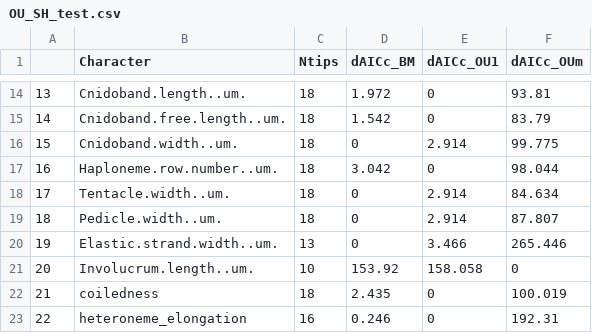
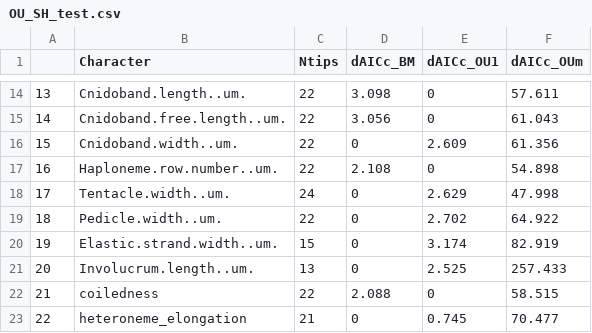
Before and after one commit to dunnlab/tentilla_morph, a CSV file: OU_SH_test.csv, drawn as a sheet; only a part is shown, gaps mark what is left out; the diff covers the shown part only.

```diff
--- a/OU_SH_test.csv
+++ b/OU_SH_test.csv
@@ -14,10 +14,10 @@
-"13","Cnidoband.length..um.",18,1.972,0,93.81
-"14","Cnidoband.free.length..um.",18,1.542,0,83.79
-"15","Cnidoband.width..um.",18,0,2.914,99.775
-"16","Haploneme.row.number..um.",18,3.042,0,98.044
-"17","Tentacle.width..um.",18,0,2.914,84.634
-"18","Pedicle.width..um.",18,0,2.914,87.807
-"19","Elastic.strand.width..um.",13,0,3.466,265.446
-"20","Involucrum.length..um.",10,153.92,158.058,0
-"21","coiledness",18,2.435,0,100.019
-"22","heteroneme_elongation",16,0.246,0,192.31
+"13","Cnidoband.length..um.",22,3.098,0,57.611
+"14","Cnidoband.free.length..um.",22,3.056,0,61.043
+"15","Cnidoband.width..um.",22,0,2.609,61.356
+"16","Haploneme.row.number..um.",22,2.108,0,54.898
+"17","Tentacle.width..um.",24,0,2.629,47.998
+"18","Pedicle.width..um.",22,0,2.702,64.922
+"19","Elastic.strand.width..um.",15,0,3.174,82.919
+"20","Involucrum.length..um.",13,0,2.525,257.433
+"21","coiledness",22,2.088,0,58.515
+"22","heteroneme_elongation",21,0,0.745,70.477
```
Also changed, not shown: 71 edited cells elsewhere in this file, Cmerged.csv, PGLS_SIGN_DietPP.csv, 30 other files.
